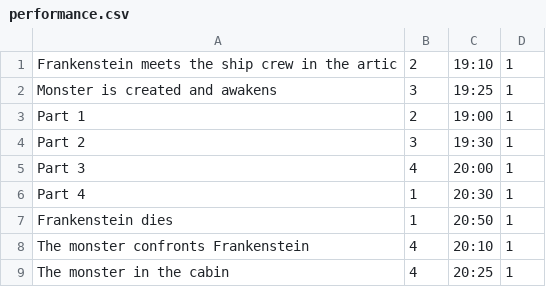
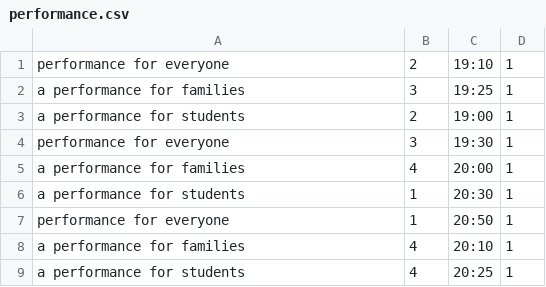
Before and after one commit to louiswheeleriv/frankenstein, a CSV file: makeTables/performance.csv, drawn as a sheet.

```diff
--- a/makeTables/performance.csv
+++ b/makeTables/performance.csv
@@ -1,9 +1,9 @@
-Frankenstein meets the ship crew in the artic ,2,19:10,1
-Monster is created and awakens,3,19:25,1
-Part 1,2,19:00,1
-Part 2,3,19:30,1
-Part 3,4,20:00,1
-Part 4,1,20:30,1
-Frankenstein dies,1,20:50,1
-The monster confronts Frankenstein,4,20:10,1
-The monster in the cabin,4,20:25,1
+performance for everyone ,2,19:10,1
+a performance for families,3,19:25,1
+a performance for students,2,19:00,1
+performance for everyone ,3,19:30,1
+a performance for families,4,20:00,1
+a performance for students,1,20:30,1
+performance for everyone ,1,20:50,1
+a performance for families,4,20:10,1
+a performance for students,4,20:25,1
```
Also changed, not shown: makeTables/actor.csv, makeTables/crew.csv, 8 other files.
